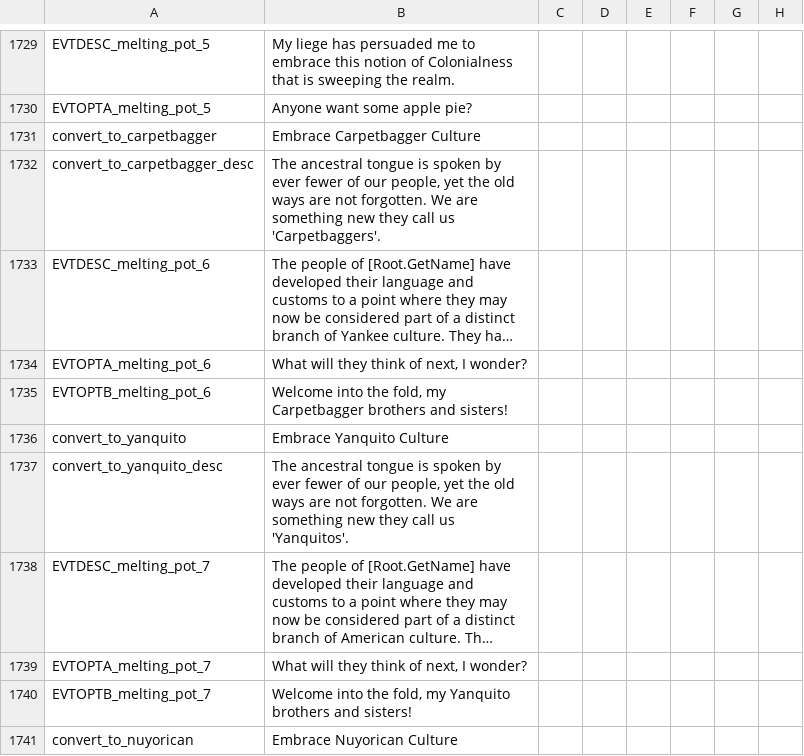
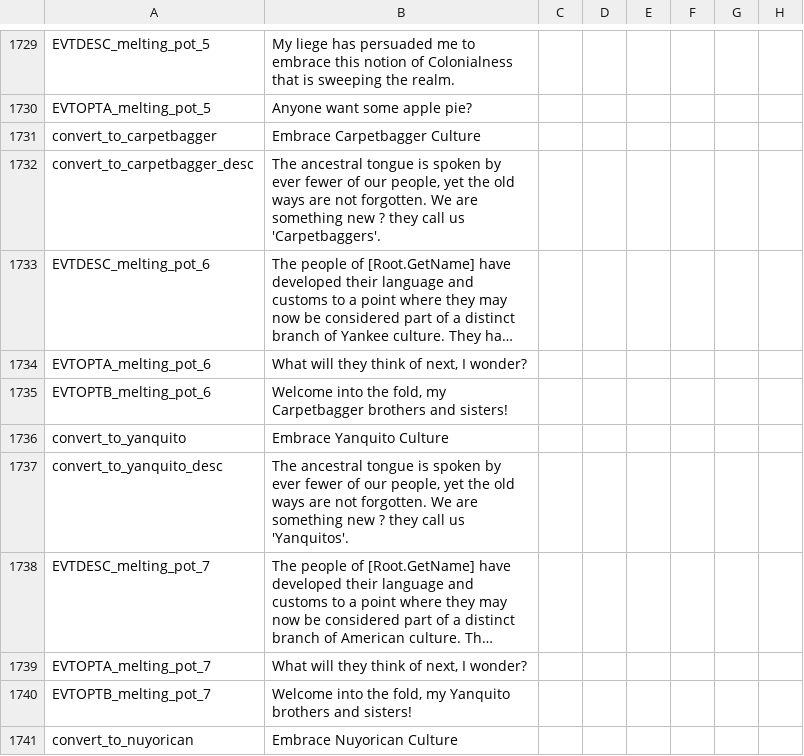
Before and after one commit to MrBadaniel/Aguila-o-Sol, a CSV file: localisation/00_am_events2.csv, drawn as a sheet; only a part is shown, gaps mark what is left out; long unchanged cells end in …; the diff covers the shown part only; the diff names each change by its address in the sheet, - before the commit and + after, or states it on an @@ line.

```diff
--- a/localisation/00_am_events2.csv
+++ b/localisation/00_am_events2.csv
-B1732: …something new they call…
+B1732: …something new ? they call…
-B1737: …something new they call…
+B1737: …something new ? they call…
```
Also changed, not shown: 47 edited cells elsewhere in this file.
